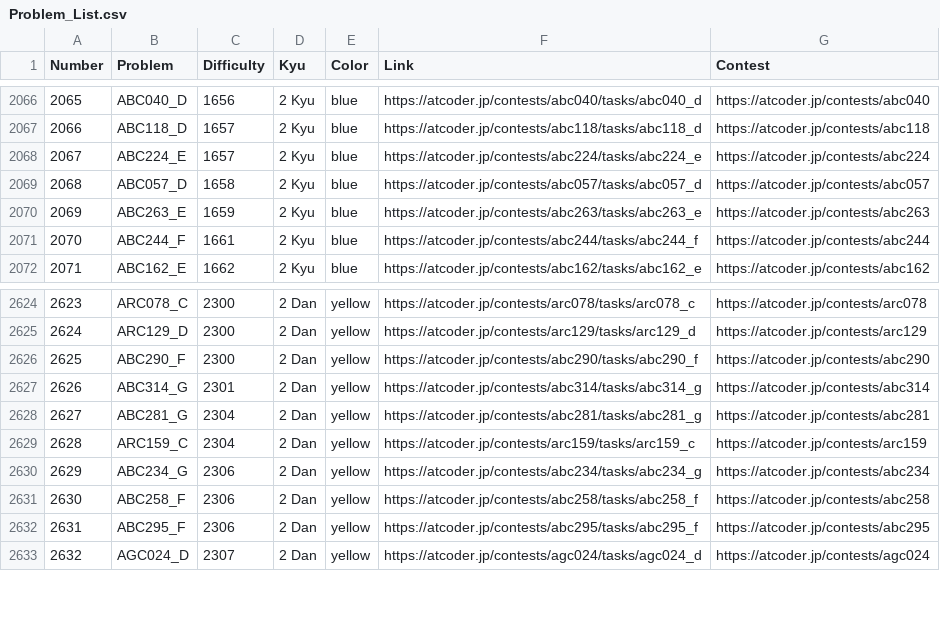
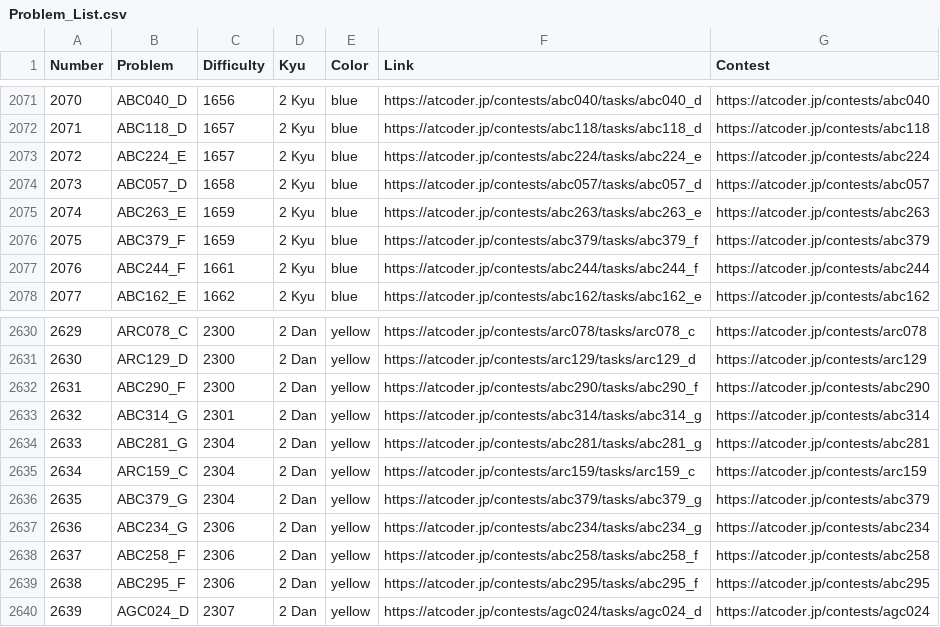
Before and after one commit to ika9810/Atcoder-Daily-Contests, a CSV file: Problem_List.csv, drawn as a sheet; only a part is shown, gaps mark what is left out; the diff covers the shown part only; the diff names each change by its address in the sheet, - before the commit and + after, or states it on an @@ line.

Commit message:
⚙️[Daliy]Today's Daliy Atcoder Contest(ABC, ARC, AGC)

```diff
--- a/Problem_List.csv
+++ b/Problem_List.csv
@@ column A (Number) renumbered from row 105 down @@
+row 2076: 2075 | ABC379_F | 1659 | 2 Kyu | blue | https://atcoder.jp/contests/abc379/tasks/abc379_f | https://atcoder.jp/contests/abc379
+row 2636: 2635 | ABC379_G | 2304 | 2 Dan | yellow | https://atcoder.jp/contests/abc379/tasks/abc379_g | https://atcoder.jp/contests/abc379
```
Also changed, not shown: 5 added rows elsewhere in this file, 4 other files.
